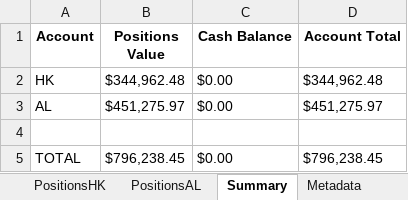
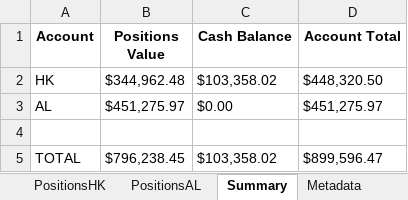
Before and after one commit to timelyrain/timeless-workspace, an Excel workbook: projects/fetch-ibkr-positions.xlsx, sheet Summary, drawn as a sheet; values as stored, in another font and other column widths than the file's, no borders; the diff names each change by its address in the sheet, - before the commit and + after, or states it on an @@ line.

```diff
--- a/projects/fetch-ibkr-positions.xlsx (sheet Summary)
+++ b/projects/fetch-ibkr-positions.xlsx (sheet Summary)
-C2 (Cash Balance): $0.00
+C2 (Cash Balance): $103,358.02
-D2 (Account Total): $344,962.48
+D2 (Account Total): $448,320.50
-C5 (Cash Balance): $0.00
+C5 (Cash Balance): $103,358.02
-D5 (Account Total): $796,238.45
+D5 (Account Total): $899,596.47
```
Also changed, not shown: sheet Metadata.
